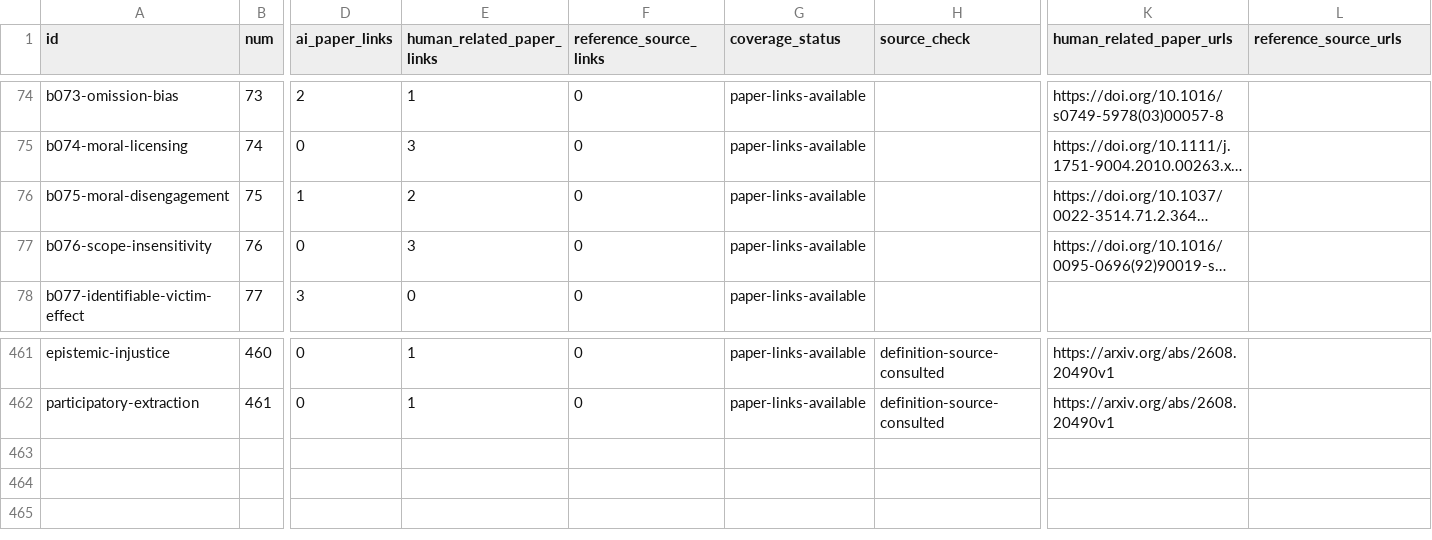
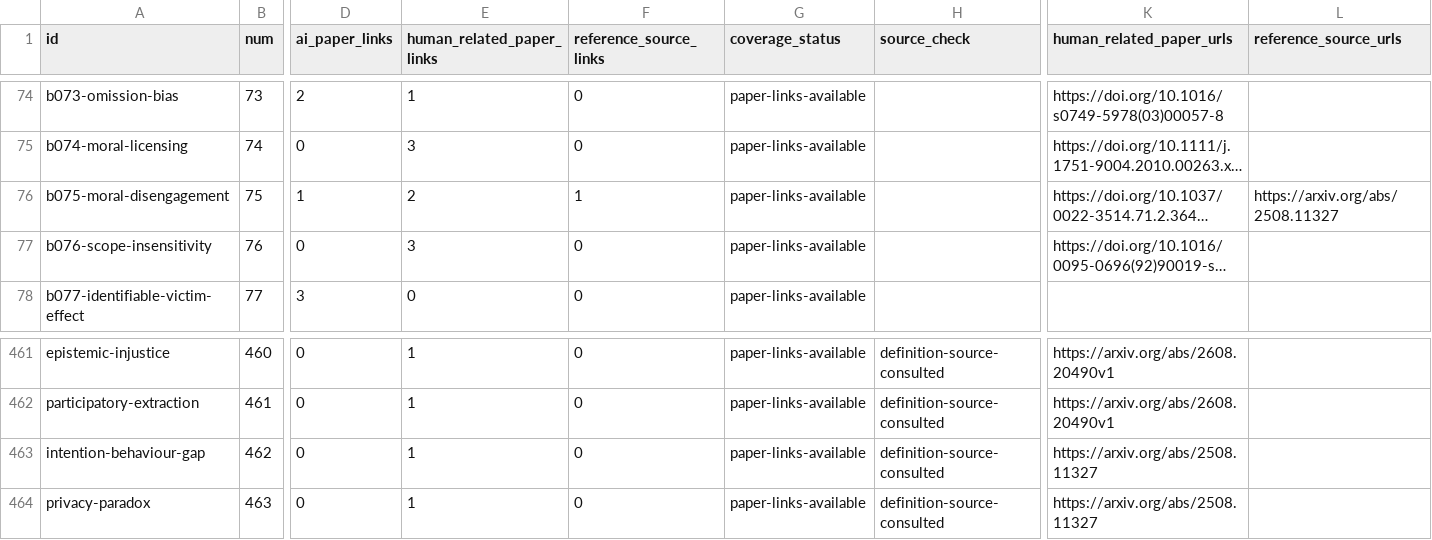
Before and after one commit to danlex/ethicalhive, a CSV file: docs/source-coverage.csv, drawn as a sheet; only a part is shown, gaps mark what is left out; long unchanged cells end in …; rows hold the shown columns only; the diff names each change by its address in the sheet, - before the commit and + after, or states it on an @@ line.

Commit message:
PDF 0042: add intention-action and privacy gaps with evidence boundaries

```diff
--- a/docs/source-coverage.csv
+++ b/docs/source-coverage.csv
-F76 (reference_source_links): 0
+F76 (reference_source_links): 1
-L76 (reference_source_urls): (empty)
+L76 (reference_source_urls): https://arxiv.org/abs/2508.11327
+row 463: intention-behaviour-gap | 462 | 0 | 1 | 0 | paper-links-available | definition-source-consulted | https://arxiv.org/abs/2508.11327
+row 464: privacy-paradox | 463 | 0 | 1 | 0 | paper-links-available | definition-source-consulted | https://arxiv.org/abs/2508.11327
```
Also changed, not shown: 15 other files.
